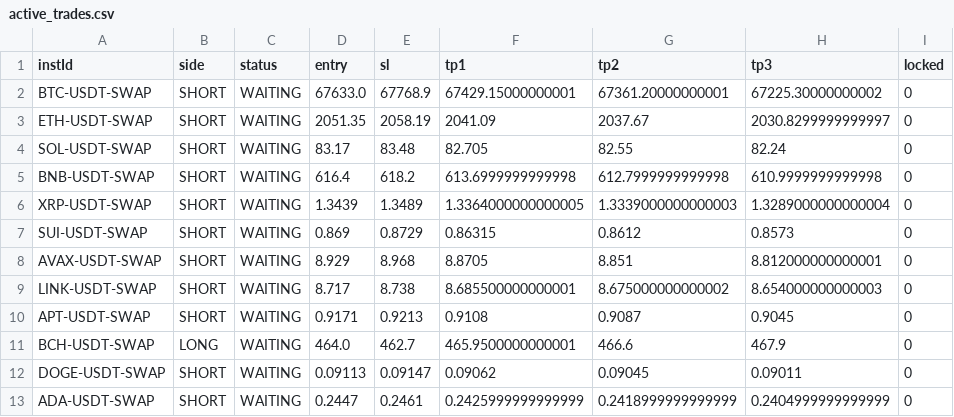
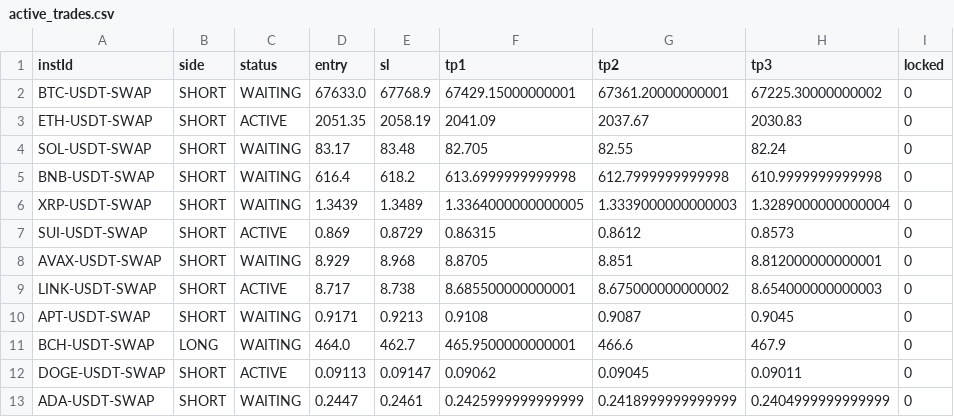
Before and after one commit to NickWu97/alpha-oracle-bot, a CSV file: active_trades.csv, drawn as a sheet.

```diff
--- a/active_trades.csv
+++ b/active_trades.csv
@@ -2,3 +2,3 @@ instId,side,status,entry,sl,tp1,tp2,tp3,locked
 BTC-USDT-SWAP,SHORT,WAITING,67633.0,67768.9,67429.15000000001,67361.20000000001,67225.30000000002,0
-ETH-USDT-SWAP,SHORT,WAITING,2051.35,2058.19,2041.09,2037.67,2030.8299999999997,0
+ETH-USDT-SWAP,SHORT,ACTIVE,2051.35,2058.19,2041.09,2037.67,2030.83,0
 SOL-USDT-SWAP,SHORT,WAITING,83.17,83.48,82.705,82.55,82.24,0
@@ -6,8 +6,8 @@ BNB-USDT-SWAP,SHORT,WAITING,616.4,618.2,613.6999999999998,612.7999999999998,610.
 XRP-USDT-SWAP,SHORT,WAITING,1.3439,1.3489,1.3364000000000005,1.3339000000000003,1.3289000000000004,0
-SUI-USDT-SWAP,SHORT,WAITING,0.869,0.8729,0.86315,0.8612,0.8573,0
+SUI-USDT-SWAP,SHORT,ACTIVE,0.869,0.8729,0.86315,0.8612,0.8573,0
 AVAX-USDT-SWAP,SHORT,WAITING,8.929,8.968,8.8705,8.851,8.812000000000001,0
-LINK-USDT-SWAP,SHORT,WAITING,8.717,8.738,8.685500000000001,8.675000000000002,8.654000000000003,0
+LINK-USDT-SWAP,SHORT,ACTIVE,8.717,8.738,8.685500000000001,8.675000000000002,8.654000000000003,0
 APT-USDT-SWAP,SHORT,WAITING,0.9171,0.9213,0.9108,0.9087,0.9045,0
 BCH-USDT-SWAP,LONG,WAITING,464.0,462.7,465.9500000000001,466.6,467.9,0
-DOGE-USDT-SWAP,SHORT,WAITING,0.09113,0.09147,0.09062,0.09045,0.09011,0
+DOGE-USDT-SWAP,SHORT,ACTIVE,0.09113,0.09147,0.09062,0.09045,0.09011,0
 ADA-USDT-SWAP,SHORT,WAITING,0.2447,0.2461,0.2425999999999999,0.2418999999999999,0.2404999999999999,0
```
